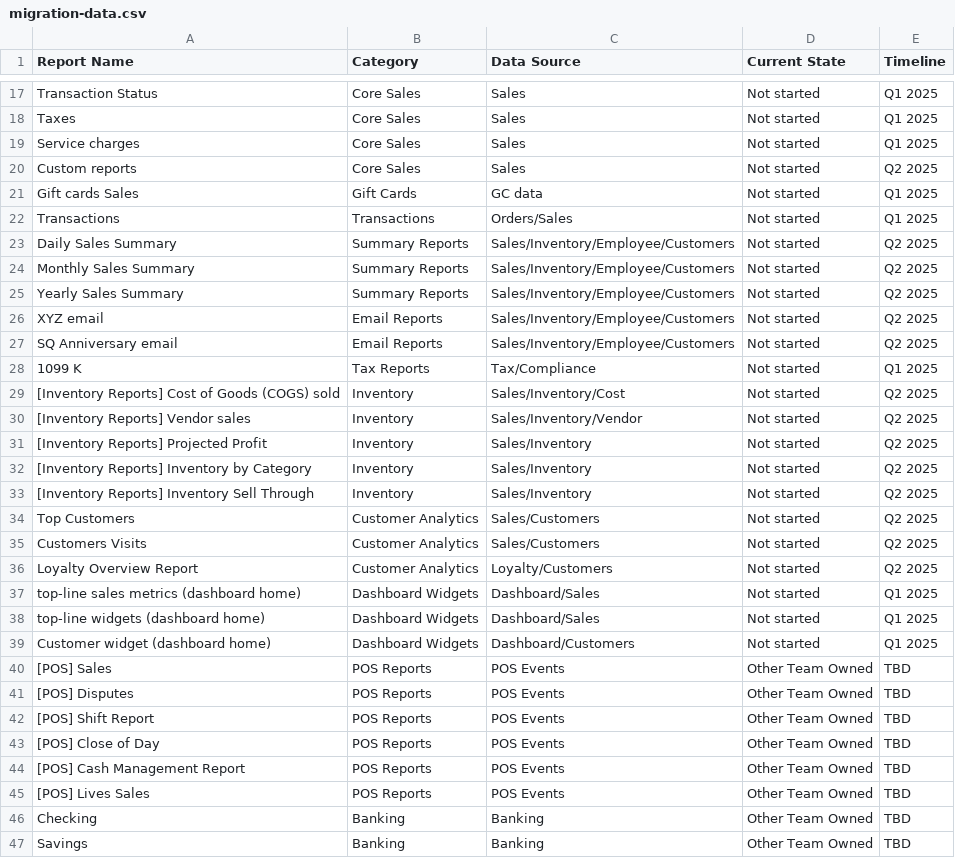
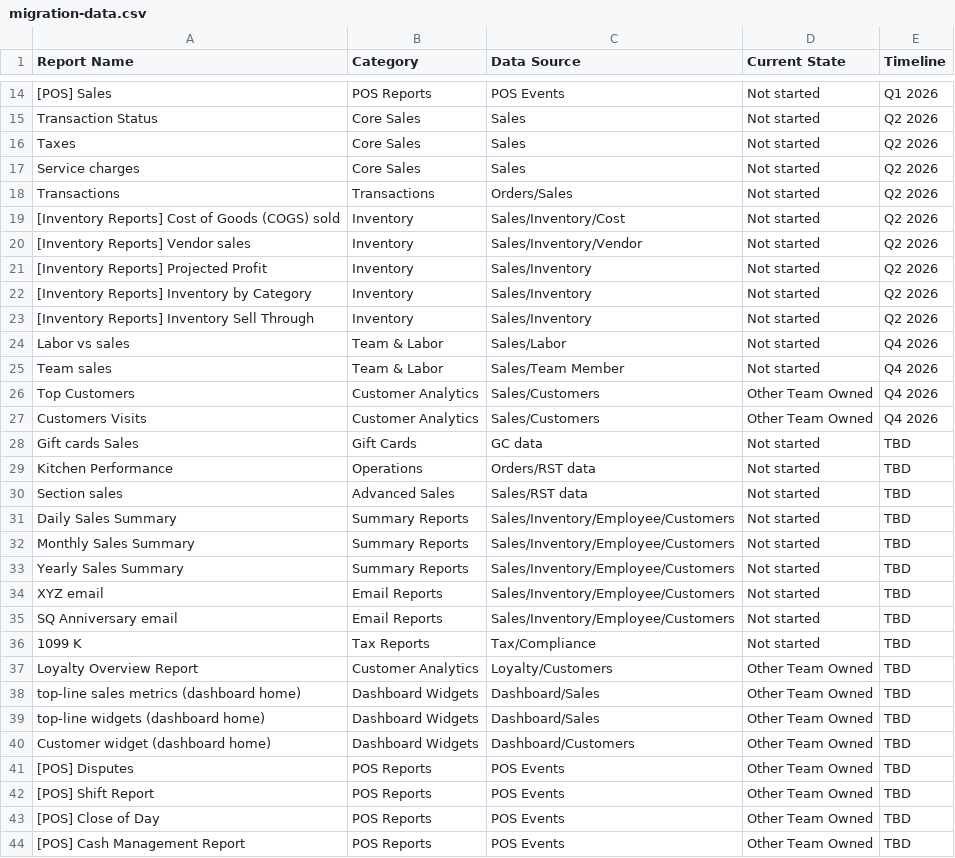
Before and after one commit to Divyasq/migration-status, a CSV file: migration-data.csv, drawn as a sheet; only a part is shown, gaps mark what is left out; the shorter side is filled out with more unchanged rows; removed rows and columns are numbered as before the commit, all else as after; the diff covers the shown part only; the diff names each change by its address in the sheet, - before the commit and + after, or states it on an @@ line.

Commit message:
Update migration data with revised timeline and priorities

```diff
--- a/migration-data.csv
+++ b/migration-data.csv
+row 14: [POS] Sales | POS Reports | POS Events | Not started | Q1 2026
-E15:E17 (Timeline): Q1 2025
+E15:E17 (Timeline): Q2 2026
-row 20: Custom reports | Core Sales | Sales | Not started | Q2 2025
-row 21: Gift cards Sales | Gift Cards | GC data | Not started | Q1 2025
-E18 (Timeline): Q1 2025
+E18 (Timeline): Q2 2026
-row 23: Daily Sales Summary | Summary Reports | Sales/Inventory/Employee/Customers | Not started | Q2 2025
-row 24: Monthly Sales Summary | Summary Reports | Sales/Inventory/Employee/Customers | Not started | Q2 2025
-row 25: Yearly Sales Summary | Summary Reports | Sales/Inventory/Employee/Customers | Not started | Q2 2025
-row 26: XYZ email | Email Reports | Sales/Inventory/Employee/Customers | Not started | Q2 2025
-row 27: SQ Anniversary email | Email Reports | Sales/Inventory/Employee/Customers | Not started | Q2 2025
-row 28: 1099 K | Tax Reports | Tax/Compliance | Not started | Q1 2025
-E19:E23 (Timeline): Q2 2025
+E19:E23 (Timeline): Q2 2026
+row 24: Labor vs sales | Team & Labor | Sales/Labor | Not started | Q4 2026
+row 25: Team sales | Team & Labor | Sales/Team Member | Not started | Q4 2026
-D26:D27 (Current State): Not started
+D26:D27 (Current State): Other Team Owned
-E26:E27 (Timeline): Q2 2025
+E26:E27 (Timeline): Q4 2026
+row 28: Gift cards Sales | Gift Cards | GC data | Not started | TBD
+row 29: Kitchen Performance | Operations | Orders/RST data | Not started | TBD
+row 30: Section sales | Advanced Sales | Sales/RST data | Not started | TBD
+row 31: Daily Sales Summary | Summary Reports | Sales/Inventory/Employee/Customers | Not started | TBD
+row 32: Monthly Sales Summary | Summary Reports | Sales/Inventory/Employee/Customers | Not started | TBD
+row 33: Yearly Sales Summary | Summary Reports | Sales/Inventory/Employee/Customers | Not started | TBD
+row 34: XYZ email | Email Reports | Sales/Inventory/Employee/Customers | Not started | TBD
+row 35: SQ Anniversary email | Email Reports | Sales/Inventory/Employee/Customers | Not started | TBD
+row 36: 1099 K | Tax Reports | Tax/Compliance | Not started | TBD
-D37:D40 (Current State): Not started
+D37:D40 (Current State): Other Team Owned
-E37 (Timeline): Q2 2025
+E37 (Timeline): TBD
-E38:E40 (Timeline): Q1 2025
+E38:E40 (Timeline): TBD
-row 40: [POS] Sales | POS Reports | POS Events | Other Team Owned | TBD
```
Also changed, not shown: 2 added rows, 5 removed rows and 10 edited cells elsewhere in this file, 1 other file.
